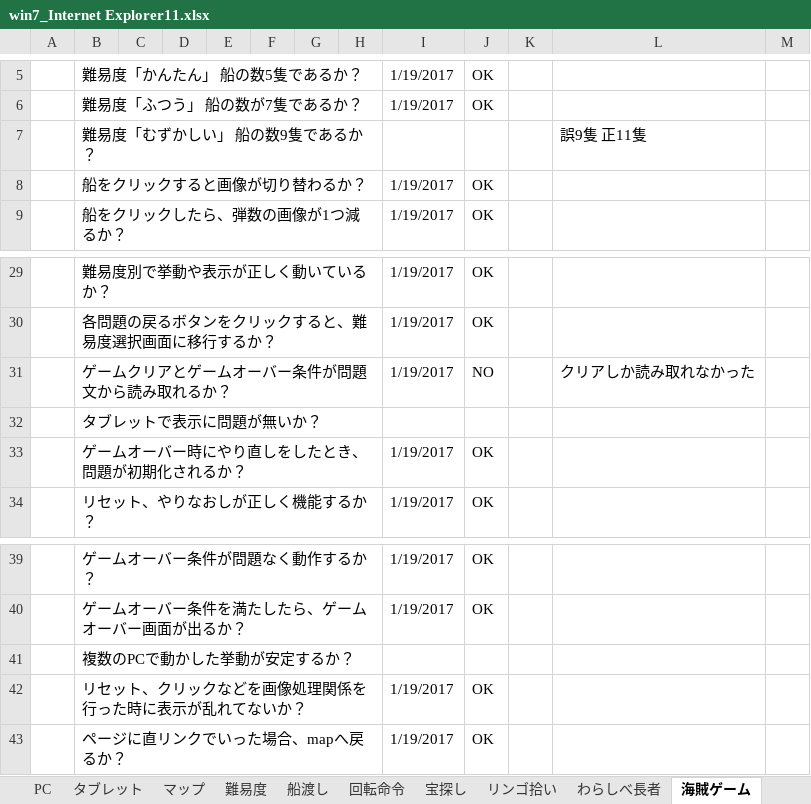
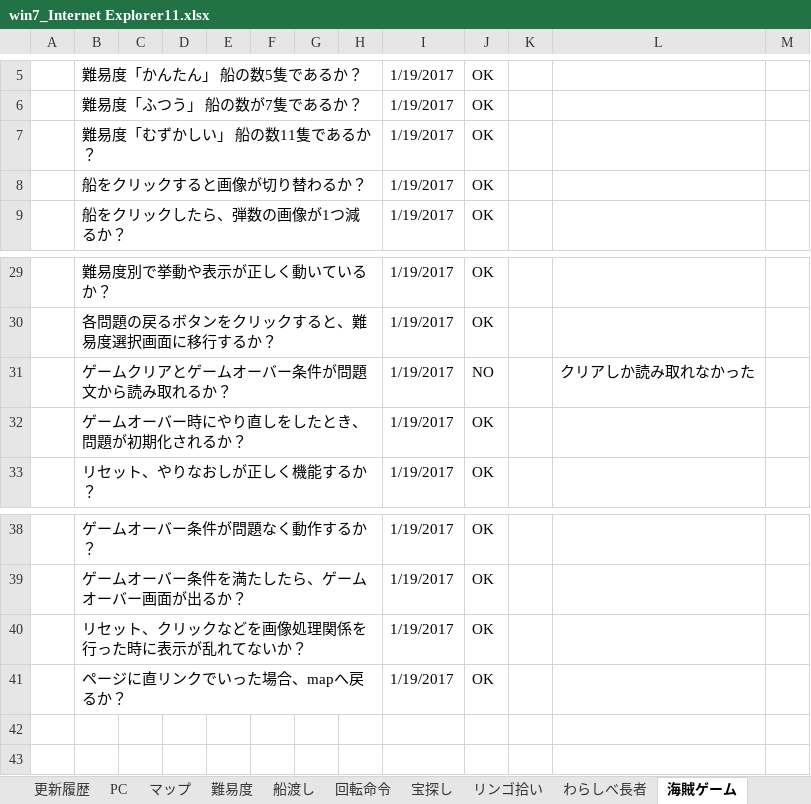
Before and after one commit to is21-28year/logicalgames, an Excel workbook: docment/テスト項目関連/win7_Internet Explorer11.xlsx, sheet 海賊ゲーム, drawn as a sheet; only a part is shown, gaps mark what is left out; values as stored, in another font and other column widths than the file's, no borders; removed rows and columns are numbered as before the commit, all else as after; the diff names each change by its address in the sheet, - before the commit and + after, or states it on an @@ line.

```diff
--- a/docment/テスト項目関連/win7_Internet Explorer11.xlsx (sheet 海賊ゲーム)
+++ b/docment/テスト項目関連/win7_Internet Explorer11.xlsx (sheet 海賊ゲーム)
-sheet tab: タブレット
-row 7:  | 難易度「むずかしい」 船の数9隻であるか？ |  |  |  |  |  |  |  |  |  | 誤9隻 正11隻
+row 7:  | 難易度「むずかしい」 船の数11隻であるか？ |  |  |  |  |  |  | 1/19/2017 | OK
-row 32:  | タブレットで表示に問題が無いか？
-row 41:  | 複数のPCで動かした挙動が安定するか？
```
Also changed, not shown: sheet PC, sheet わらしべ長者, sheet リンゴ拾い, sheet 宝探し, sheet 回転命令, sheet 船渡し, docment/テスト項目関連/win7_chrome55 おまけ.xlsx.
